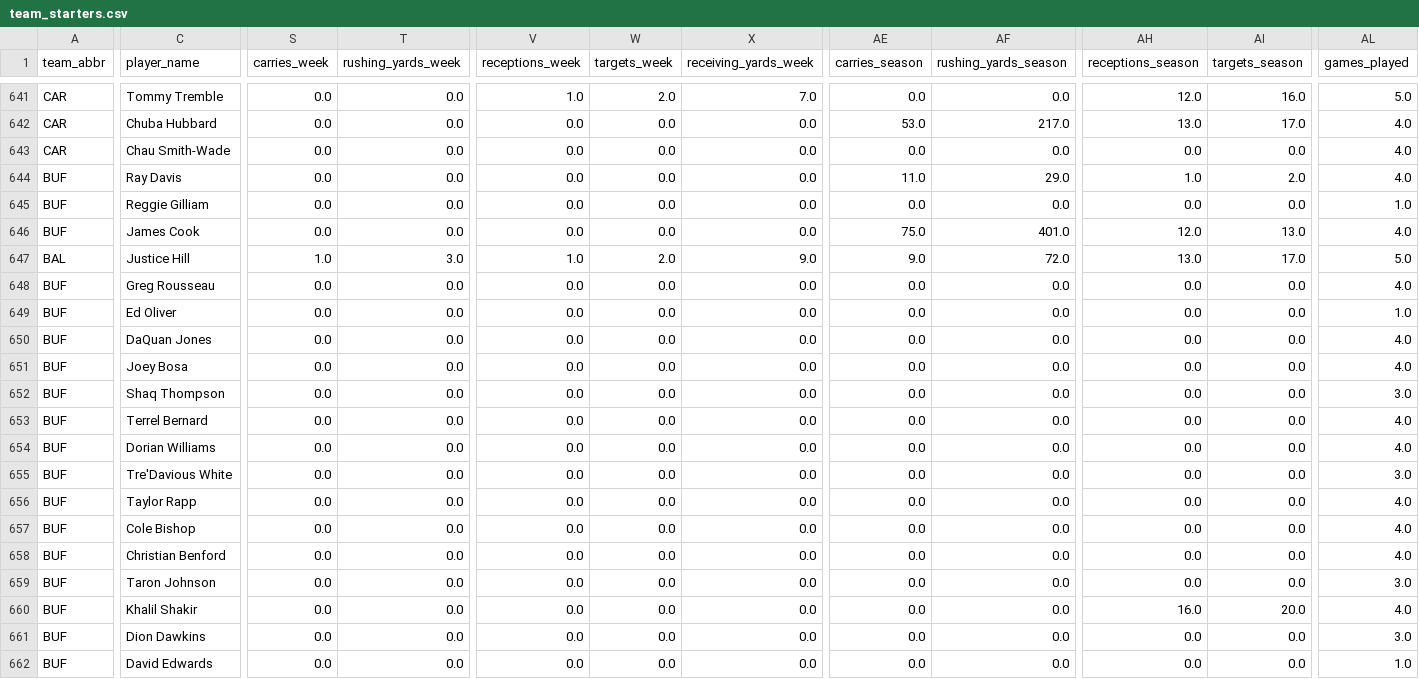
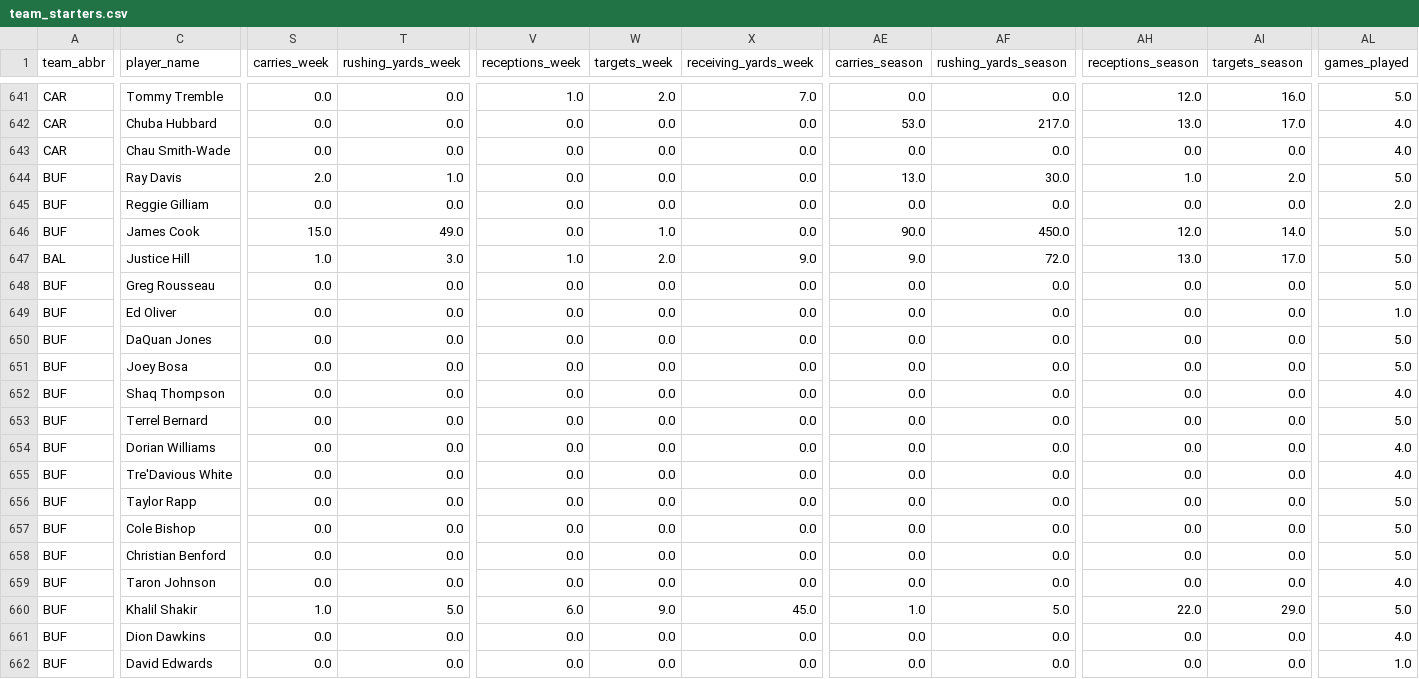
Before and after one commit to obliojoe/who-should-lose-data, a CSV file: data/team_starters.csv, drawn as a sheet; only a part is shown, gaps mark what is left out; the diff covers the shown part only; the diff names each change by its address in the sheet, - before the commit and + after, or states it on an @@ line.

```diff
--- a/data/team_starters.csv
+++ b/data/team_starters.csv
-S644 (carries_week): 0.0
+S644 (carries_week): 2.0
-T644 (rushing_yards_week): 0.0
+T644 (rushing_yards_week): 1.0
-AE644 (carries_season): 11.0
+AE644 (carries_season): 13.0
-AF644 (rushing_yards_season): 29.0
+AF644 (rushing_yards_season): 30.0
-AL644 (games_played): 4.0
+AL644 (games_played): 5.0
-AL645 (games_played): 1.0
+AL645 (games_played): 2.0
-S646 (carries_week): 0.0
+S646 (carries_week): 15.0
-T646 (rushing_yards_week): 0.0
+T646 (rushing_yards_week): 49.0
-W646 (targets_week): 0.0
+W646 (targets_week): 1.0
-AE646 (carries_season): 75.0
+AE646 (carries_season): 90.0
-AF646 (rushing_yards_season): 401.0
+AF646 (rushing_yards_season): 450.0
-AI646 (targets_season): 13.0
+AI646 (targets_season): 14.0
-AL646 (games_played): 4.0
+AL646 (games_played): 5.0
-AL648 (games_played): 4.0
+AL648 (games_played): 5.0
-AL650:AL651 (games_played): 4.0
+AL650:AL651 (games_played): 5.0
-AL652 (games_played): 3.0
+AL652 (games_played): 4.0
-AL653 (games_played): 4.0
+AL653 (games_played): 5.0
-AL655 (games_played): 3.0
+AL655 (games_played): 4.0
-AL656:AL658 (games_played): 4.0
+AL656:AL658 (games_played): 5.0
-AL659 (games_played): 3.0
+AL659 (games_played): 4.0
-S660 (carries_week): 0.0
+S660 (carries_week): 1.0
-T660 (rushing_yards_week): 0.0
+T660 (rushing_yards_week): 5.0
-V660 (receptions_week): 0.0
+V660 (receptions_week): 6.0
-W660 (targets_week): 0.0
+W660 (targets_week): 9.0
-X660 (receiving_yards_week): 0.0
+X660 (receiving_yards_week): 45.0
-AE660 (carries_season): 0.0
+AE660 (carries_season): 1.0
-AF660 (rushing_yards_season): 0.0
+AF660 (rushing_yards_season): 5.0
-AH660 (receptions_season): 16.0
+AH660 (receptions_season): 22.0
-AI660 (targets_season): 20.0
+AI660 (targets_season): 29.0
-AL660 (games_played): 4.0
+AL660 (games_played): 5.0
-AL661 (games_played): 3.0
+AL661 (games_played): 4.0
```
Also changed, not shown: 117 edited cells elsewhere in this file, data/coordinators.csv, data/team_stats.csv, 3 other files.
